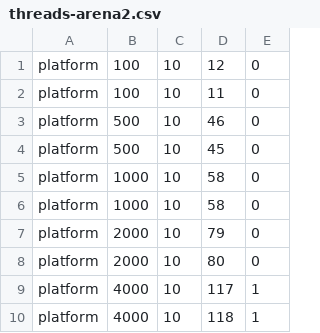
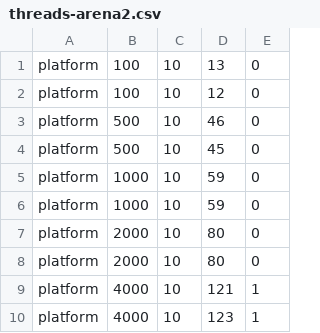
Before and after one commit to hoso8722/code-to-design-sample, a CSV file: java-memory-07/threads-arena2.csv, drawn as a sheet.

```diff
--- a/java-memory-07/threads-arena2.csv
+++ b/java-memory-07/threads-arena2.csv
@@ -1,10 +1,10 @@
+platform,100,10,13,0
 platform,100,10,12,0
-platform,100,10,11,0
 platform,500,10,46,0
 platform,500,10,45,0
-platform,1000,10,58,0
-platform,1000,10,58,0
-platform,2000,10,79,0
+platform,1000,10,59,0
+platform,1000,10,59,0
 platform,2000,10,80,0
-platform,4000,10,117,1
-platform,4000,10,118,1
+platform,2000,10,80,0
+platform,4000,10,121,1
+platform,4000,10,123,1
```
Also changed, not shown: java-memory-07/threads-small.csv, java-memory-07/threads.csv, 13 other files.
